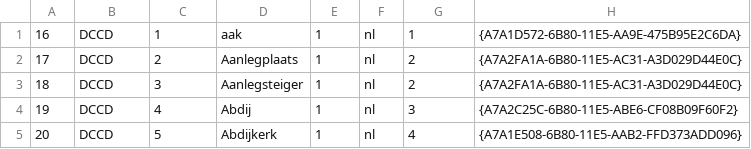
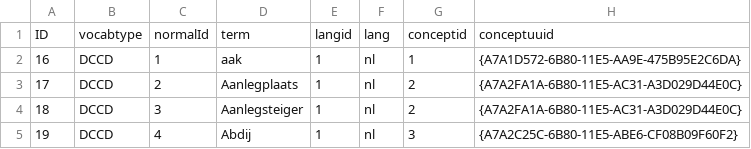
Before and after one commit to DCCD/vocabularies, a CSV file: tridabase-mapping.csv, drawn as a sheet; only a part is shown; the shorter side is filled out with more unchanged rows; the diff names each change by its address in the sheet, - before the commit and + after, or states it on an @@ line.

Commit message:
Added headers

```diff
--- a/tridabase-mapping.csv
+++ b/tridabase-mapping.csv
+row 1: ID | vocabtype | normalId | term | langid | lang | conceptid | conceptuuid
```
